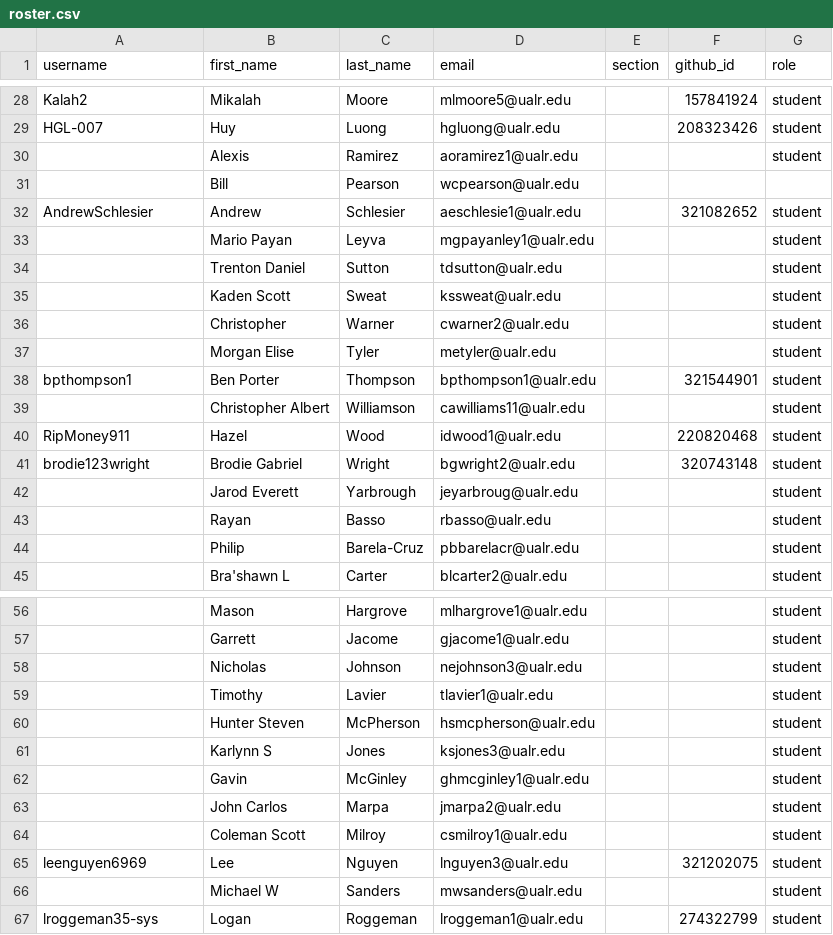
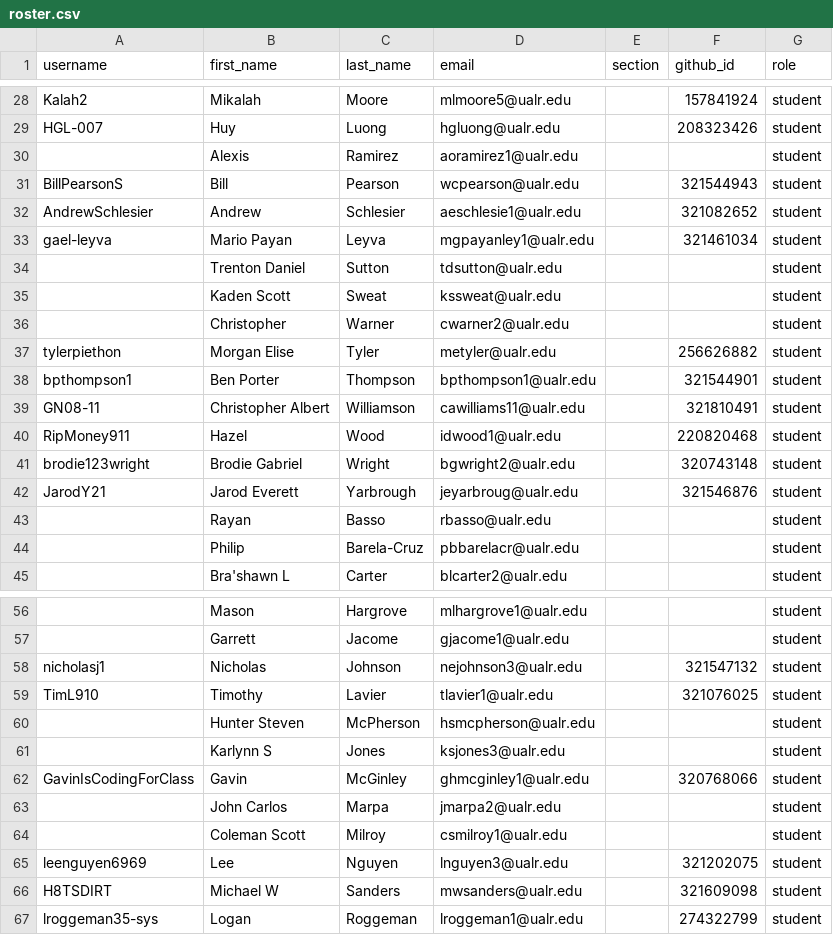
Before and after one commit to Seward-Classes/classroom50, a CSV file: programming-1/roster.csv, drawn as a sheet; only a part is shown, gaps mark what is left out; the diff covers the shown part only; the diff names each change by its address in the sheet, - before the commit and + after, or states it on an @@ line.

```diff
--- a/programming-1/roster.csv
+++ b/programming-1/roster.csv
-A31 (username): (empty)
+A31 (username): BillPearsonS
-F31 (github_id): (empty)
+F31 (github_id): 321544943
-G31 (role): (empty)
+G31 (role): student
-A33 (username): (empty)
+A33 (username): gael-leyva
-F33 (github_id): (empty)
+F33 (github_id): 321461034
-A37 (username): (empty)
+A37 (username): tylerpiethon
-F37 (github_id): (empty)
+F37 (github_id): 256626882
-A39 (username): (empty)
+A39 (username): GN08-11
-F39 (github_id): (empty)
+F39 (github_id): 321810491
-A42 (username): (empty)
+A42 (username): JarodY21
-F42 (github_id): (empty)
+F42 (github_id): 321546876
-A58 (username): (empty)
+A58 (username): nicholasj1
-F58 (github_id): (empty)
+F58 (github_id): 321547132
-A59 (username): (empty)
+A59 (username): TimL910
-F59 (github_id): (empty)
+F59 (github_id): 321076025
-A62 (username): (empty)
+A62 (username): GavinIsCodingForClass
-F62 (github_id): (empty)
+F62 (github_id): 320768066
-A66 (username): (empty)
+A66 (username): H8TSDIRT
-F66 (github_id): (empty)
+F66 (github_id): 321609098
```
Also changed, not shown: 22 edited cells elsewhere in this file.
